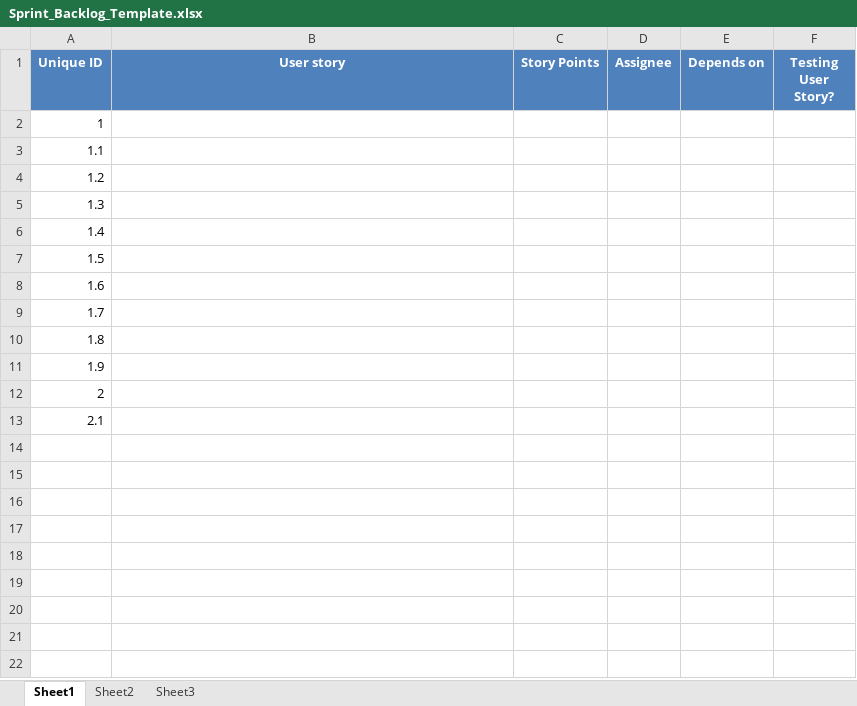
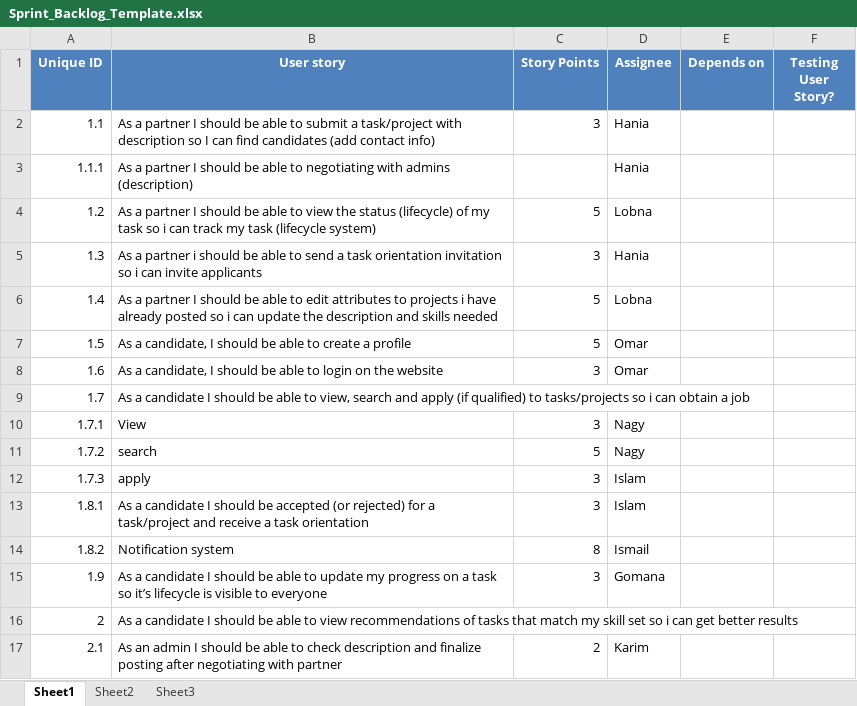
Before and after one commit to SE-GUC/Team-404, an Excel workbook: Sprint_Backlog_Template.xlsx, sheet Sheet1, drawn as a sheet; only a part is shown; values as stored, in another font and other column widths than the file's, no borders; removed rows and columns are numbered as before the commit, all else as after; the diff covers the shown part only; the diff names each change by its address in the sheet, - before the commit and + after, or states it on an @@ line.

Commit message:
Add files via upload
i adjusted the numbers and the task doers

```diff
--- a/Sprint_Backlog_Template.xlsx (sheet Sheet1)
+++ b/Sprint_Backlog_Template.xlsx (sheet Sheet1)
-row 2: 1
-B2 (User story): (empty)
+B2 (User story): As a partner I should be able to submit a task/project with description so I can find candidates (add contact info)
-C2 (Story Points): (empty)
+C2 (Story Points): 3
-D2 (Assignee): (empty)
+D2 (Assignee): Hania
+row 3: 1.1.1 | As a partner I should be able to negotiating with admins (description) |  | Hania
-B4 (User story): (empty)
+B4 (User story): As a partner I should be able to view the status (lifecycle) of my task so i can track my task (lifecycle system)
-C4 (Story Points): (empty)
+C4 (Story Points): 5
-D4 (Assignee): (empty)
+D4 (Assignee): Lobna
-B5 (User story): (empty)
+B5 (User story): As a partner i should be able to send a task orientation invitation so i can invite applicants
-C5 (Story Points): (empty)
+C5 (Story Points): 3
-D5 (Assignee): (empty)
+D5 (Assignee): Hania
-B6 (User story): (empty)
+B6 (User story): As a partner I should be able to edit attributes to projects i have already posted so i can update the description and skills needed
-C6:C7 (Story Points): (empty)
+C6:C7 (Story Points): 5
-D6 (Assignee): (empty)
+D6 (Assignee): Lobna
-B7 (User story): (empty)
+B7 (User story): As a candidate, I should be able to create a profile
-D7:D8 (Assignee): (empty)
+D7:D8 (Assignee): Omar
-B8 (User story): (empty)
+B8 (User story): As a candidate, I should be able to login on the website
-C8 (Story Points): (empty)
+C8 (Story Points): 3
-B9 (User story): (empty)
+B9 (User story): As a candidate I should be able to view, search and apply (if qualified) to tasks/projects so i can obtain a job
-row 10: 1.8
+row 10: 1.7.1 | View | 3 | Nagy
+row 11: 1.7.2 | search | 5 | Nagy
+row 12: 1.7.3 | apply | 3 | Islam
+row 13: 1.8.1 | As a candidate I should be accepted (or rejected) for a task/project and receive a task orientation | 3 | Islam
+row 14: 1.8.2 | Notification system | 8 | Ismail
-B15 (User story): (empty)
+B15 (User story): As a candidate I should be able to update my progress on a task so it’s lifecycle is visible to everyone
-C15 (Story Points): (empty)
+C15 (Story Points): 3
-D15 (Assignee): (empty)
+D15 (Assignee): Gomana
-B16 (User story): (empty)
+B16 (User story): As a candidate I should be able to view recommendations of tasks that match my skill set so i can get better results
-B17 (User story): (empty)
+B17 (User story): As an admin I should be able to check description and finalize posting after negotiating with partner
-C17 (Story Points): (empty)
+C17 (Story Points): 2
-D17 (Assignee): (empty)
+D17 (Assignee): Karim
```
Also changed, not shown: 15 added rows elsewhere in this sheet.
